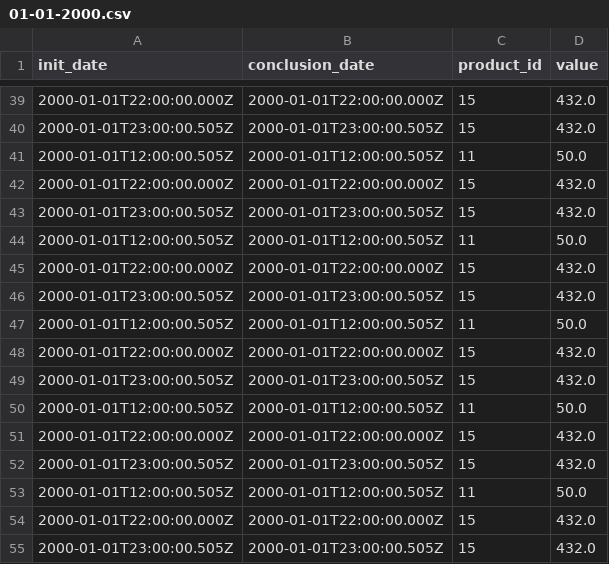
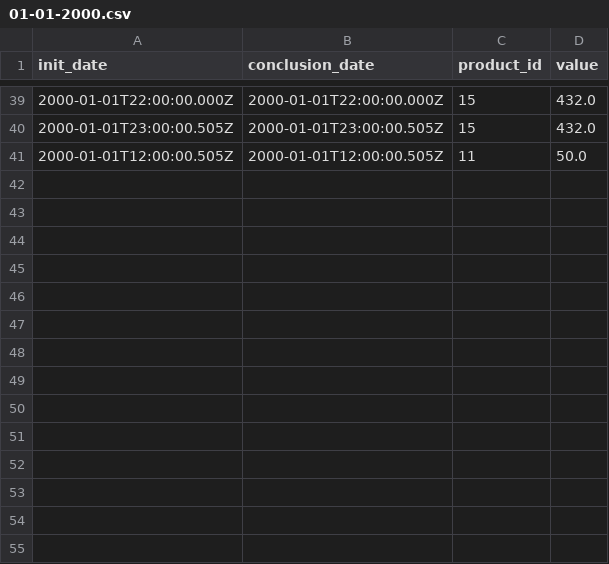
Before and after one commit to makhanifahim/Transaction-Management, a CSV file: Data/2000/1/01-01-2000.csv, drawn as a sheet; only a part is shown, gaps mark what is left out; the diff names each change by its address in the sheet, - before the commit and + after, or states it on an @@ line.

```diff
--- a/Data/2000/1/01-01-2000.csv
+++ b/Data/2000/1/01-01-2000.csv
-row 42: 2000-01-01T22:00:00.000Z | 2000-01-01T22:00:00.000Z | 15 | 432.0
-row 43: 2000-01-01T23:00:00.505Z | 2000-01-01T23:00:00.505Z | 15 | 432.0
-row 44: 2000-01-01T12:00:00.505Z | 2000-01-01T12:00:00.505Z | 11 | 50.0
-row 45: 2000-01-01T22:00:00.000Z | 2000-01-01T22:00:00.000Z | 15 | 432.0
-row 46: 2000-01-01T23:00:00.505Z | 2000-01-01T23:00:00.505Z | 15 | 432.0
-row 47: 2000-01-01T12:00:00.505Z | 2000-01-01T12:00:00.505Z | 11 | 50.0
-row 48: 2000-01-01T22:00:00.000Z | 2000-01-01T22:00:00.000Z | 15 | 432.0
-row 49: 2000-01-01T23:00:00.505Z | 2000-01-01T23:00:00.505Z | 15 | 432.0
-row 50: 2000-01-01T12:00:00.505Z | 2000-01-01T12:00:00.505Z | 11 | 50.0
-row 51: 2000-01-01T22:00:00.000Z | 2000-01-01T22:00:00.000Z | 15 | 432.0
-row 52: 2000-01-01T23:00:00.505Z | 2000-01-01T23:00:00.505Z | 15 | 432.0
-row 53: 2000-01-01T12:00:00.505Z | 2000-01-01T12:00:00.505Z | 11 | 50.0
-row 54: 2000-01-01T22:00:00.000Z | 2000-01-01T22:00:00.000Z | 15 | 432.0
-row 55: 2000-01-01T23:00:00.505Z | 2000-01-01T23:00:00.505Z | 15 | 432.0
```
Also changed, not shown: 6 other files.
